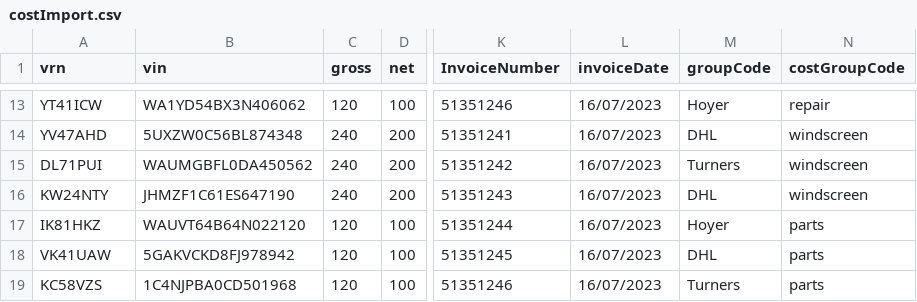
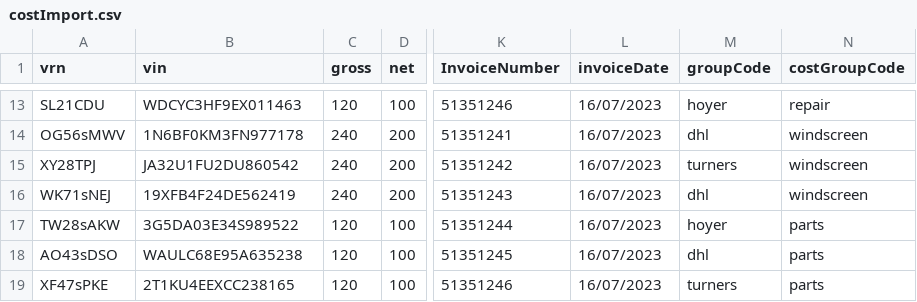
Before and after one commit to jamest-ultra/notes, a CSV file: public/csv's/costImport.csv, drawn as a sheet; only a part is shown, gaps mark what is left out; the diff covers the shown part only; the diff names each change by its address in the sheet, - before the commit and + after, or states it on an @@ line.

```diff
--- a/public/csv's/costImport.csv
+++ b/public/csv's/costImport.csv
-A13 (vrn): YT41ICW
+A13 (vrn): SL21CDU
-B13 (vin): WA1YD54BX3N406062
+B13 (vin): WDCYC3HF9EX011463
-M13 (groupCode): Hoyer
+M13 (groupCode): hoyer
-A14 (vrn): YV47AHD
+A14 (vrn): OG56sMWV
-B14 (vin): 5UXZW0C56BL874348
+B14 (vin): 1N6BF0KM3FN977178
-M14 (groupCode): DHL
+M14 (groupCode): dhl
-A15 (vrn): DL71PUI
+A15 (vrn): XY28TPJ
-B15 (vin): WAUMGBFL0DA450562
+B15 (vin): JA32U1FU2DU860542
-M15 (groupCode): Turners
+M15 (groupCode): turners
-A16 (vrn): KW24NTY
+A16 (vrn): WK71sNEJ
-B16 (vin): JHMZF1C61ES647190
+B16 (vin): 19XFB4F24DE562419
-M16 (groupCode): DHL
+M16 (groupCode): dhl
-A17 (vrn): IK81HKZ
+A17 (vrn): TW28sAKW
-B17 (vin): WAUVT64B64N022120
+B17 (vin): 3G5DA03E34S989522
-M17 (groupCode): Hoyer
+M17 (groupCode): hoyer
-A18 (vrn): VK41UAW
+A18 (vrn): AO43sDSO
-B18 (vin): 5GAKVCKD8FJ978942
+B18 (vin): WAULC68E95A635238
-M18 (groupCode): DHL
+M18 (groupCode): dhl
-A19 (vrn): KC58VZS
+A19 (vrn): XF47sPKE
-B19 (vin): 1C4NJPBA0CD501968
+B19 (vin): 2T1KU4EEXCC238165
-M19 (groupCode): Turners
+M19 (groupCode): turners
```
Also changed, not shown: 33 edited cells elsewhere in this file, 2 other files.
